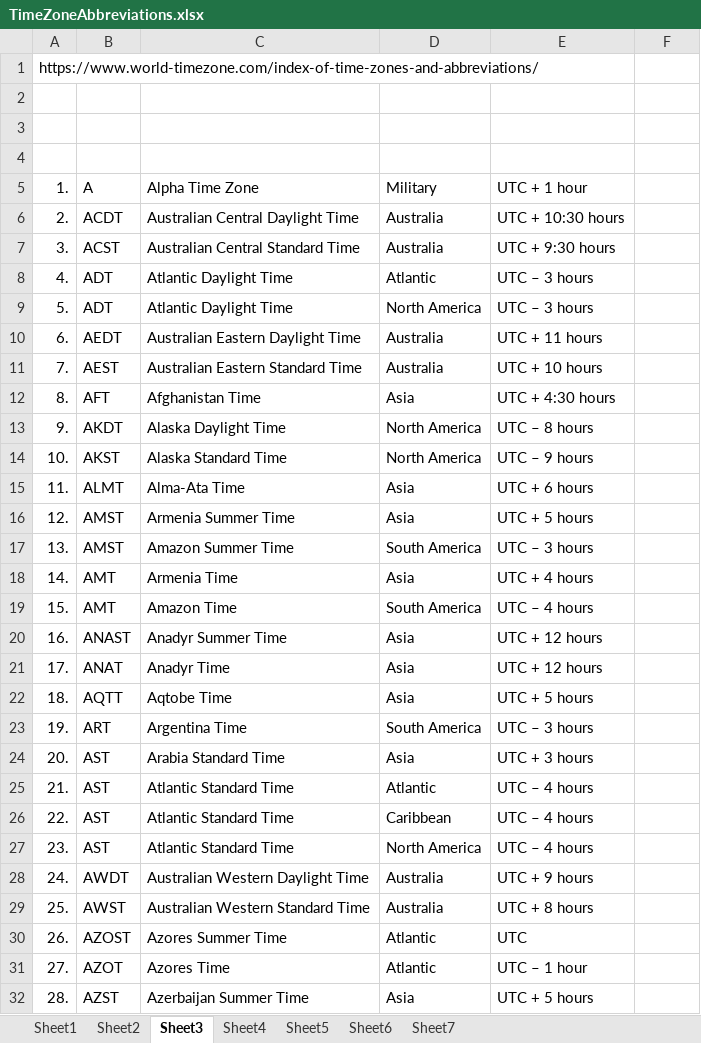
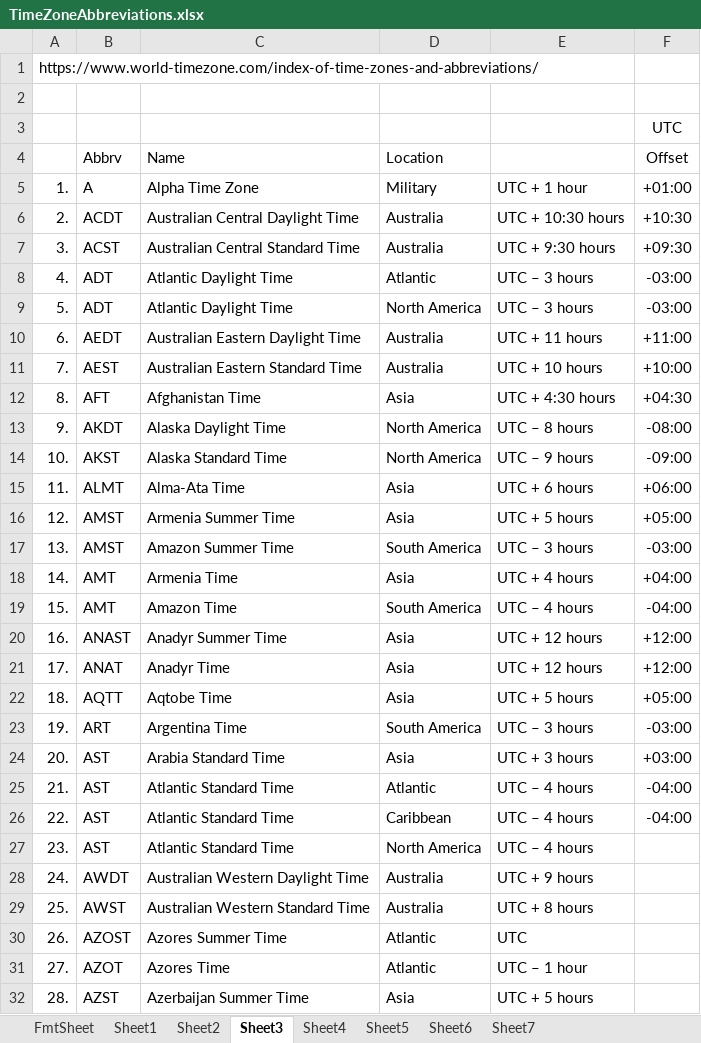
Before and after one commit to MikeAustin71/ianatzformatInfo, an Excel workbook: xtechnotes/TimeZoneAbbreviations.xlsx, sheet Sheet3, drawn as a sheet; only a part is shown; values as stored, in another font and other column widths than the file's, no borders; the diff names each change by its address in the sheet, - before the commit and + after, or states it on an @@ line.

Commit message:
Renamed type TzAbbrvReferenceDto

```diff
--- a/xtechnotes/TimeZoneAbbreviations.xlsx (sheet Sheet3)
+++ b/xtechnotes/TimeZoneAbbreviations.xlsx (sheet Sheet3)
+sheet tab: FmtSheet
-F3 (Offset): (empty)
+F3 (Offset): UTC
-row 4: (empty)
+row 4:  | Abbrv | Name | Location |  | Offset
-F5 (Offset): (empty)
+F5 (Offset): +01:00
-F6 (Offset): (empty)
+F6 (Offset): +10:30
-F7 (Offset): (empty)
+F7 (Offset): +09:30
-F8:F9 (Offset): (empty)
+F8:F9 (Offset): -03:00
-F10 (Offset): (empty)
+F10 (Offset): +11:00
-F11 (Offset): (empty)
+F11 (Offset): +10:00
-F12 (Offset): (empty)
+F12 (Offset): +04:30
-F13 (Offset): (empty)
+F13 (Offset): -08:00
-F14 (Offset): (empty)
+F14 (Offset): -09:00
-F15 (Offset): (empty)
+F15 (Offset): +06:00
-F16 (Offset): (empty)
+F16 (Offset): +05:00
-F17 (Offset): (empty)
+F17 (Offset): -03:00
-F18 (Offset): (empty)
+F18 (Offset): +04:00
-F19 (Offset): (empty)
+F19 (Offset): -04:00
-F20:F21 (Offset): (empty)
+F20:F21 (Offset): +12:00
-F22 (Offset): (empty)
+F22 (Offset): +05:00
-F23 (Offset): (empty)
+F23 (Offset): -03:00
-F24 (Offset): (empty)
+F24 (Offset): +03:00
-F25:F26 (Offset): (empty)
+F25:F26 (Offset): -04:00
```
Also changed, not shown: sheet Sheet7, 3 other files.
